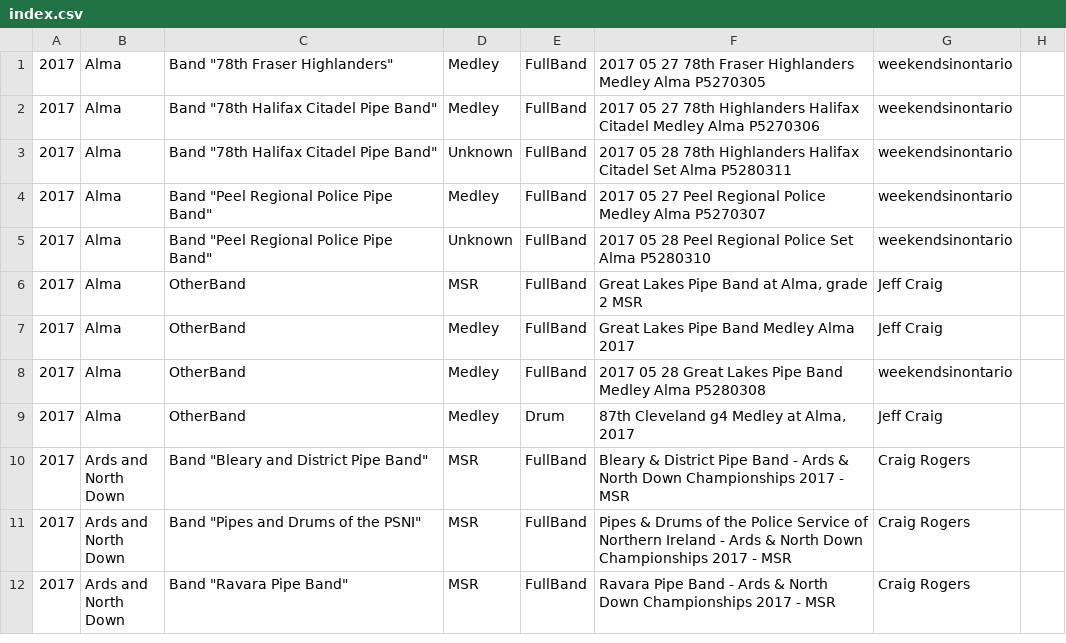
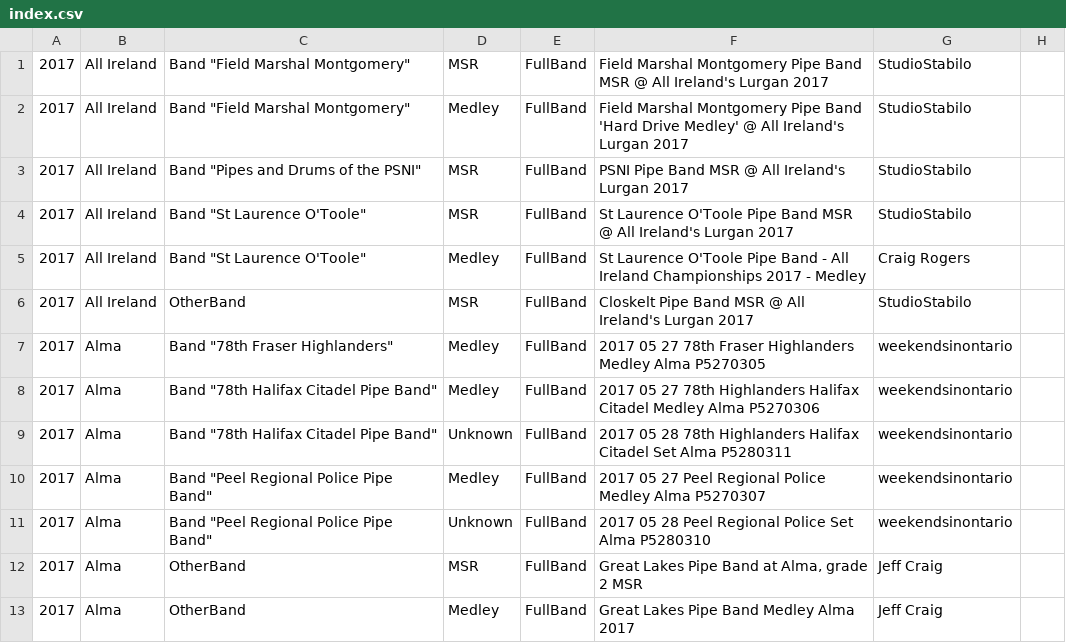
Before and after one commit to nkpart/into-the-circle, a CSV file: index.csv, drawn as a sheet; only a part is shown; the shorter side is filled out with more unchanged rows; the diff names each change by its address in the sheet, - before the commit and + after, or states it on an @@ line.

Commit message:
all irelands

```diff
--- a/index.csv
+++ b/index.csv
+row 1: 2017 | All Ireland | Band "Field Marshal Montgomery" | MSR | FullBand | Field Marshal Montgomery Pipe Band MSR @ All Ireland's Lurgan 2017 | StudioStabilo
+row 2: 2017 | All Ireland | Band "Field Marshal Montgomery" | Medley | FullBand | Field Marshal Montgomery Pipe Band 'Hard Drive Medley' @ All Ireland's Lurgan 2017 | StudioStabilo
+row 3: 2017 | All Ireland | Band "Pipes and Drums of the PSNI" | MSR | FullBand | PSNI Pipe Band MSR @ All Ireland's Lurgan 2017 | StudioStabilo
+row 4: 2017 | All Ireland | Band "St Laurence O'Toole" | MSR | FullBand | St Laurence O'Toole Pipe Band MSR @ All Ireland's Lurgan 2017 | StudioStabilo
+row 5: 2017 | All Ireland | Band "St Laurence O'Toole" | Medley | FullBand | St Laurence O'Toole Pipe Band - All Ireland Championships 2017 - Medley | Craig Rogers
+row 6: 2017 | All Ireland | OtherBand | MSR | FullBand | Closkelt Pipe Band MSR @ All Ireland's Lurgan 2017 | StudioStabilo
```
Also changed, not shown: missed.csv, 56 other files.
